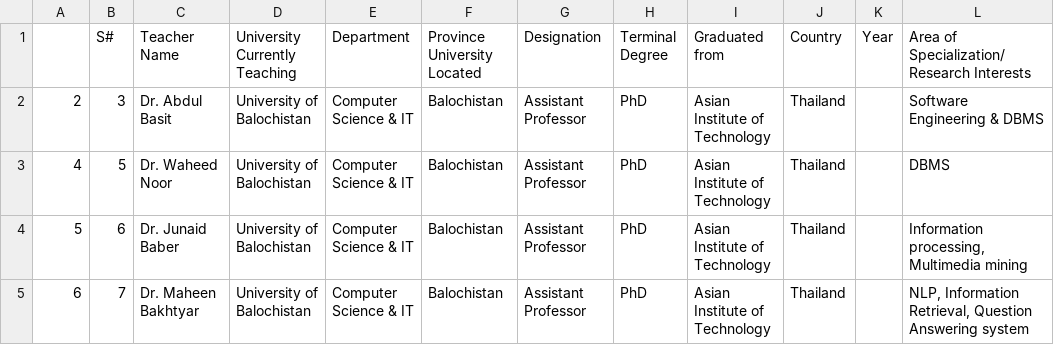
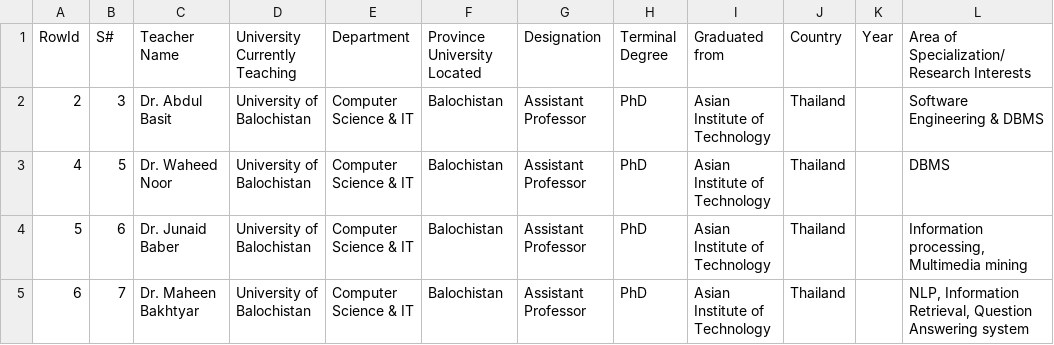
Before and after one commit to vishaalkapoor/data-cleaning-datasets, a CSV file: Inconsistent_Human_Entry/pakistan_intellectual_capital.csv, drawn as a sheet; only a part is shown; the diff names each change by its address in the sheet, - before the commit and + after, or states it on an @@ line.

Commit message:
Add row id columns

```diff
--- a/Inconsistent_Human_Entry/pakistan_intellectual_capital.csv
+++ b/Inconsistent_Human_Entry/pakistan_intellectual_capital.csv
-A1: (empty)
+A1: RowId
```
Also changed, not shown: appliance-skus-synthetic/appliance-skus-10k-synthetic.csv.
